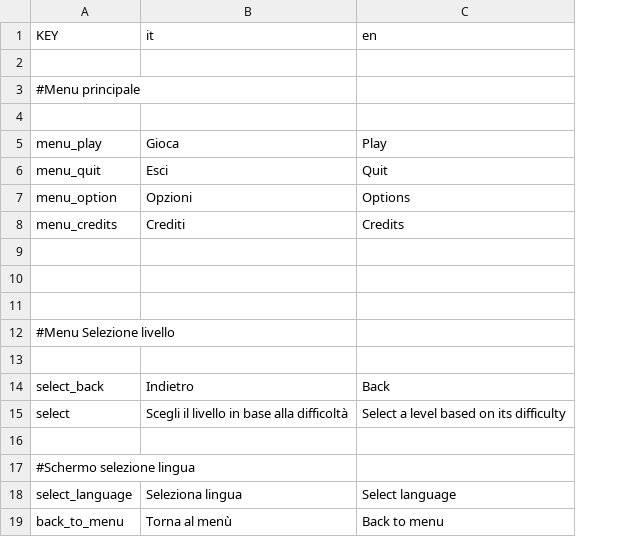
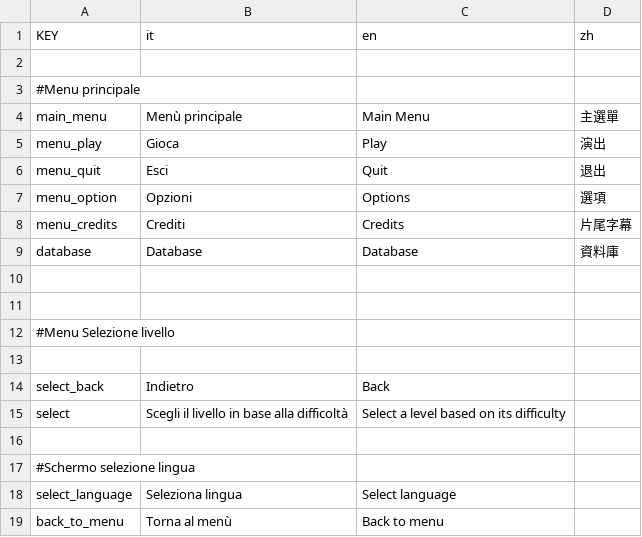
Before and after one commit to Gabbosenpai/Project-Hydra, a CSV file: Assets/Translations/translations.csv, drawn as a sheet; the diff names each change by its address in the sheet, - before the commit and + after, or states it on an @@ line.

```diff
--- a/Assets/Translations/translations.csv
+++ b/Assets/Translations/translations.csv
+column D (zh), rows 4-9: 主選單 | 演出 | 退出 | 選項 | 片尾字幕 | 資料庫
-row 4: (empty)
+row 4: main_menu | Menù principale | Main Menu | 主選單
-row 9: (empty)
+row 9: database | Database | Database | 資料庫
```
Also changed, not shown: 6 other files.
